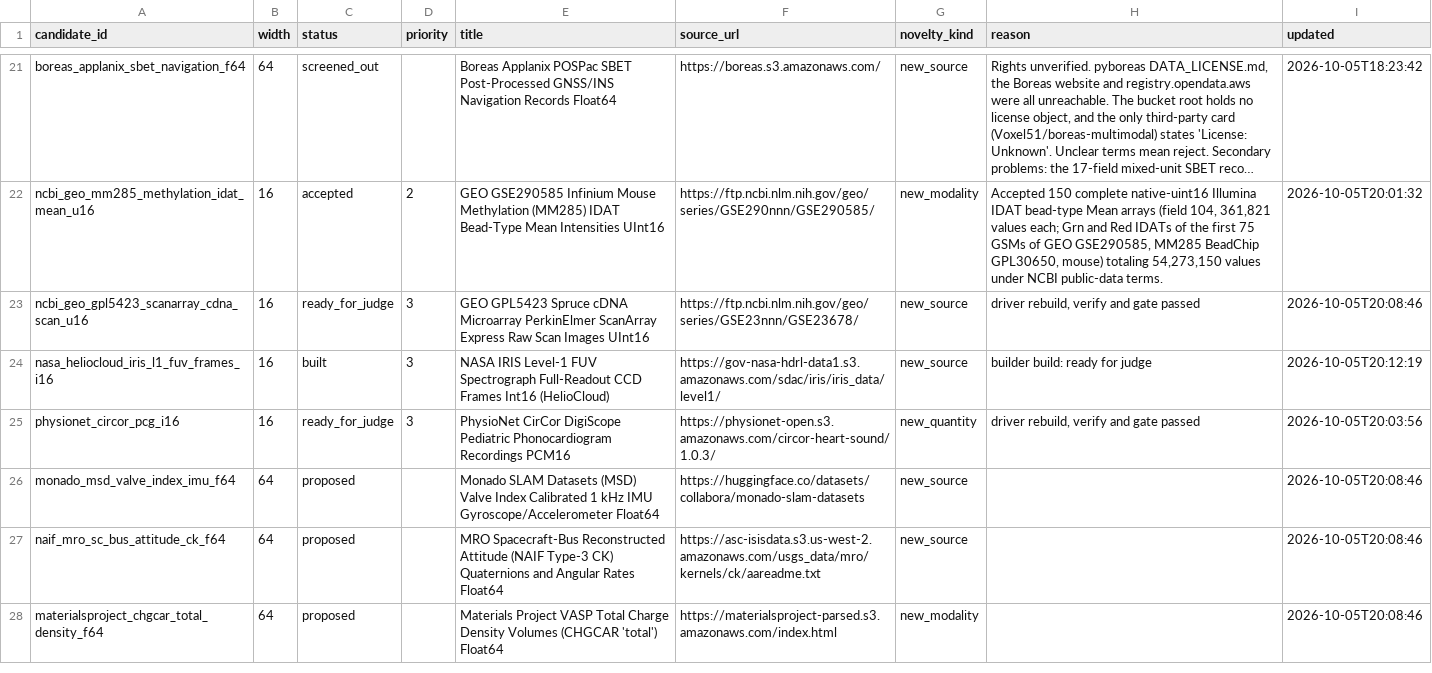
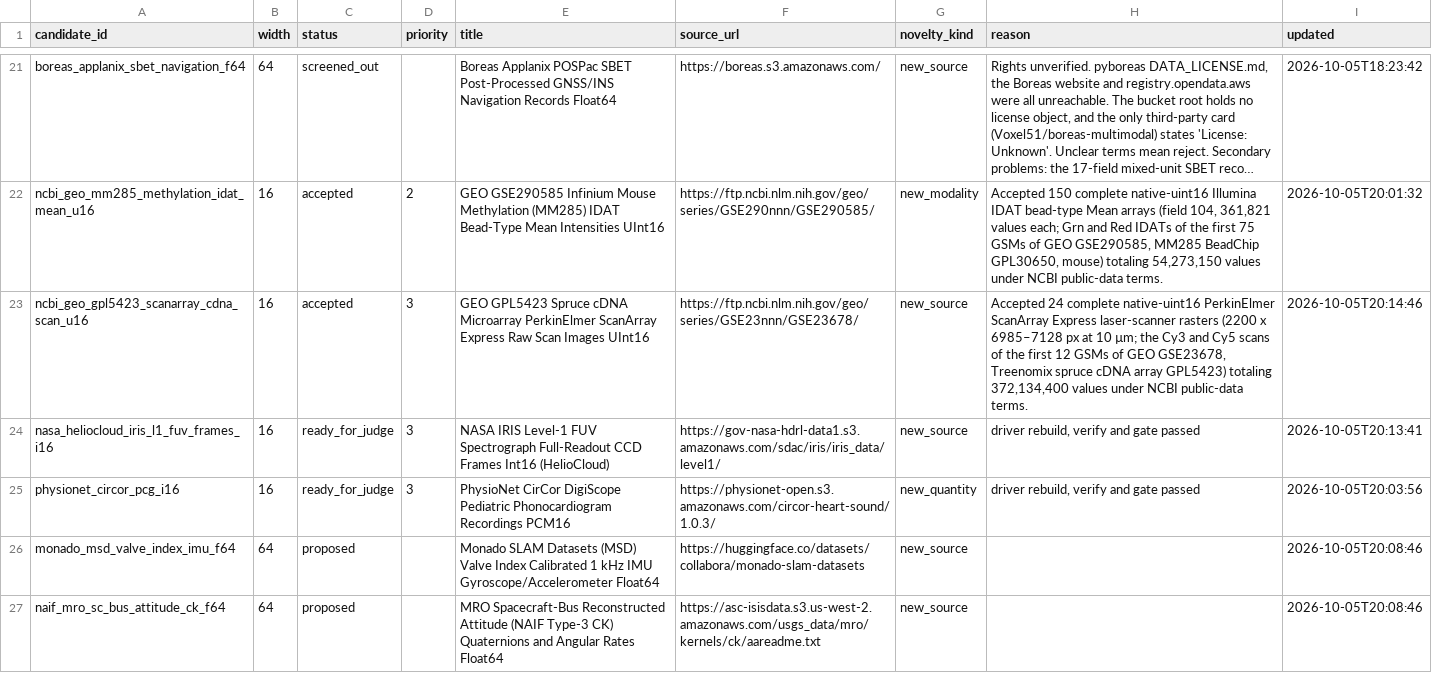
Before and after one commit to Cyan4973/public_datasets_collection, a TSV file: pipeline/candidates.tsv, drawn as a sheet; only a part is shown, gaps mark what is left out; the shorter side is filled out with more unchanged rows; long unchanged cells end in …; the diff names each change by its address in the sheet, - before the commit and + after, or states it on an @@ line.

```diff
--- a/pipeline/candidates.tsv
+++ b/pipeline/candidates.tsv
-C23 (status): ready_for_judge
+C23 (status): accepted
-H23 (reason): driver rebuild, verify and gate passed
+H23 (reason): Accepted 24 complete native-uint16 PerkinElmer ScanArray Express laser-scanner rasters (2200 x 6985–7128 px at 10 µm; the Cy3 and Cy5 scans of the first 12 GSMs of GEO GSE23678, Treenomix spruce cDNA array GPL5423) totaling 372,134,400 values under NCBI public-data terms.
-I23 (updated): 2026-10-05T20:08:46
+I23 (updated): 2026-10-05T20:14:46
-C24 (status): built
+C24 (status): ready_for_judge
-H24 (reason): builder build: ready for judge
+H24 (reason): driver rebuild, verify and gate passed
-I24 (updated): 2026-10-05T20:12:19
+I24 (updated): 2026-10-05T20:13:41
```
Also changed, not shown: attempts/dataset_status.tsv, reports/accepted_recipe_audit.tsv, 10 other files.
